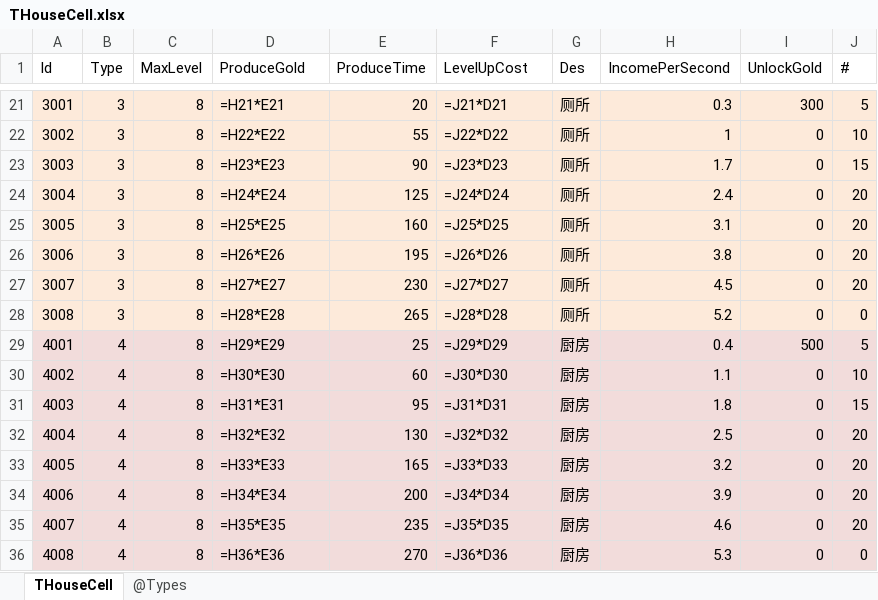
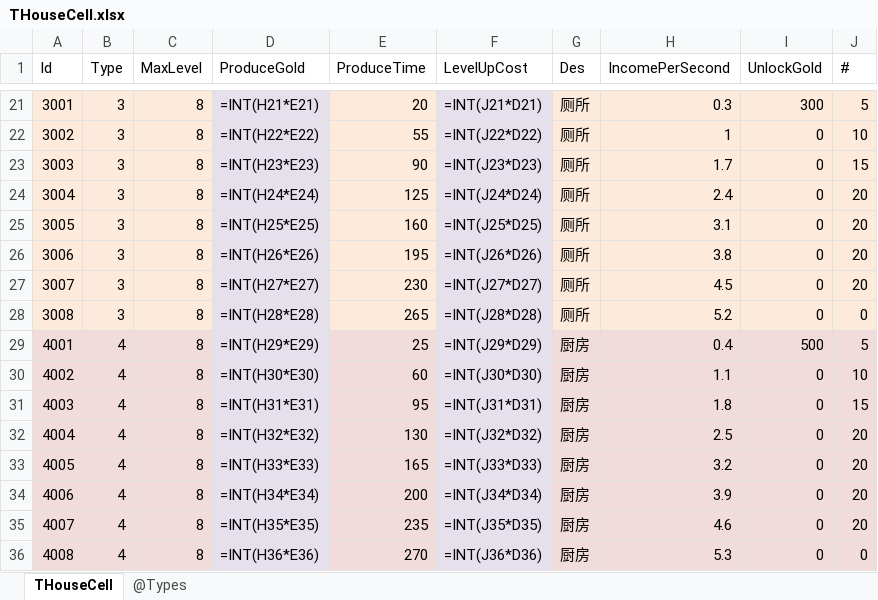
Before and after one commit to gaozhengshuang/texaspoker, an Excel workbook: docs/excel/THouseCell.xlsx, sheet THouseCell, drawn as a sheet; only a part is shown, gaps mark what is left out; values as stored, in another font and other column widths than the file's, no borders; formulas are shown in place of their values; the diff covers the shown part only; the diff names each change by its address in the sheet, - before the commit and + after, or states it on an @@ line.

```diff
--- a/docs/excel/THouseCell.xlsx (sheet THouseCell)
+++ b/docs/excel/THouseCell.xlsx (sheet THouseCell)
-D21 (ProduceGold): =H21*E21
+D21 (ProduceGold): =INT(H21*E21)
-F21 (LevelUpCost): =J21*D21
+F21 (LevelUpCost): =INT(J21*D21)
-D22 (ProduceGold): =H22*E22
+D22 (ProduceGold): =INT(H22*E22)
-F22 (LevelUpCost): =J22*D22
+F22 (LevelUpCost): =INT(J22*D22)
-D23 (ProduceGold): =H23*E23
+D23 (ProduceGold): =INT(H23*E23)
-F23 (LevelUpCost): =J23*D23
+F23 (LevelUpCost): =INT(J23*D23)
-D24 (ProduceGold): =H24*E24
+D24 (ProduceGold): =INT(H24*E24)
-F24 (LevelUpCost): =J24*D24
+F24 (LevelUpCost): =INT(J24*D24)
-D25 (ProduceGold): =H25*E25
+D25 (ProduceGold): =INT(H25*E25)
-F25 (LevelUpCost): =J25*D25
+F25 (LevelUpCost): =INT(J25*D25)
-D26 (ProduceGold): =H26*E26
+D26 (ProduceGold): =INT(H26*E26)
-F26 (LevelUpCost): =J26*D26
+F26 (LevelUpCost): =INT(J26*D26)
-D27 (ProduceGold): =H27*E27
+D27 (ProduceGold): =INT(H27*E27)
-F27 (LevelUpCost): =J27*D27
+F27 (LevelUpCost): =INT(J27*D27)
-D28 (ProduceGold): =H28*E28
+D28 (ProduceGold): =INT(H28*E28)
-F28 (LevelUpCost): =J28*D28
+F28 (LevelUpCost): =INT(J28*D28)
-D29 (ProduceGold): =H29*E29
+D29 (ProduceGold): =INT(H29*E29)
-F29 (LevelUpCost): =J29*D29
+F29 (LevelUpCost): =INT(J29*D29)
-D30 (ProduceGold): =H30*E30
+D30 (ProduceGold): =INT(H30*E30)
-F30 (LevelUpCost): =J30*D30
+F30 (LevelUpCost): =INT(J30*D30)
-D31 (ProduceGold): =H31*E31
+D31 (ProduceGold): =INT(H31*E31)
-F31 (LevelUpCost): =J31*D31
+F31 (LevelUpCost): =INT(J31*D31)
-D32 (ProduceGold): =H32*E32
+D32 (ProduceGold): =INT(H32*E32)
-F32 (LevelUpCost): =J32*D32
+F32 (LevelUpCost): =INT(J32*D32)
-D33 (ProduceGold): =H33*E33
+D33 (ProduceGold): =INT(H33*E33)
-F33 (LevelUpCost): =J33*D33
+F33 (LevelUpCost): =INT(J33*D33)
-D34 (ProduceGold): =H34*E34
+D34 (ProduceGold): =INT(H34*E34)
-F34 (LevelUpCost): =J34*D34
+F34 (LevelUpCost): =INT(J34*D34)
-D35 (ProduceGold): =H35*E35
+D35 (ProduceGold): =INT(H35*E35)
-F35 (LevelUpCost): =J35*D35
+F35 (LevelUpCost): =INT(J35*D35)
-D36 (ProduceGold): =H36*E36
+D36 (ProduceGold): =INT(H36*E36)
-F36 (LevelUpCost): =J36*D36
+F36 (LevelUpCost): =INT(J36*D36)
```
Also changed, not shown: 80 edited cells and cell formats elsewhere in this sheet, docs/excel/THouse.xlsx.
